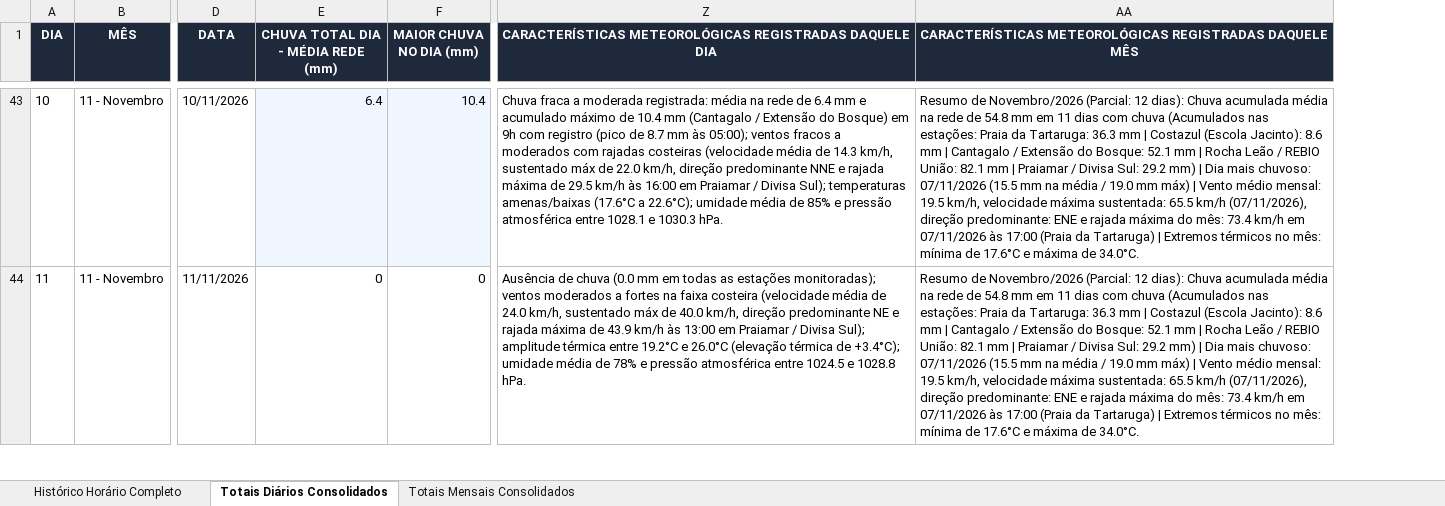
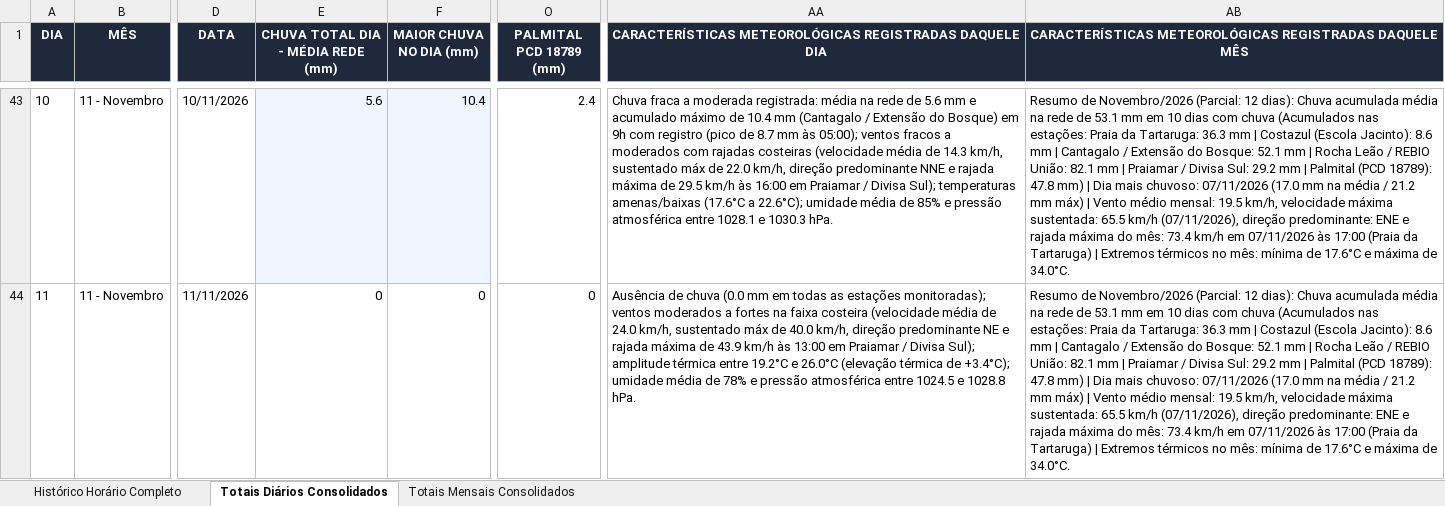
Before and after one commit to deborapessanha94-netizen/tempo-rio-das-ostras, an Excel workbook: docs/historico_estacoes_rio_das_ostras.xlsx, sheet Totais Diários Consolidados, drawn as a sheet; only a part is shown, gaps mark what is left out; values as stored, in another font and other column widths than the file's, no borders; addresses are those after the commit; the diff covers the shown part only; the diff names each change by its address in the sheet, - before the commit and + after, or states it on an @@ line.

```diff
--- a/docs/historico_estacoes_rio_das_ostras.xlsx (sheet Totais Diários Consolidados)
+++ b/docs/historico_estacoes_rio_das_ostras.xlsx (sheet Totais Diários Consolidados)
+column O (PALMITAL PCD 18789 (mm)), rows 43-44: 2.4 | 0
-E43: 6.4
+E43: 5.6
-AA43: …rede de 6.4 mm e…
+AA43: …rede de 5.6 mm e…
-AB43:AB44: …rede de 54.8 mm em 11 dias com chuva (Acumulados nas estações: Praia da Tartaruga: 36.3 mm | Costazul (Escola Jacinto): 8.6 mm | Cantagalo / Extensão do Bosque: 52.1 mm | Rocha Leão / REBIO União: 82.1 mm | Praiamar / Divisa Sul: 29.2 mm) | Dia mais chuvoso: 07/11/2026 (15.5 mm na média / 19.0 mm máx)…
+AB43:AB44: …rede de 53.1 mm em 10 dias com chuva (Acumulados nas estações: Praia da Tartaruga: 36.3 mm | Costazul (Escola Jacinto): 8.6 mm | Cantagalo / Extensão do Bosque: 52.1 mm | Rocha Leão / REBIO União: 82.1 mm | Praiamar / Divisa Sul: 29.2 mm | Palmital (PCD 18789): 47.8 mm) | Dia mais chuvoso: 07/11/2026 (17.0 mm na média / 21.2 mm máx)…
```
Also changed, not shown: 142 edited cells and cell formats elsewhere in this sheet, sheet Histórico Horário Completo, sheet Totais Mensais Consolidados, 13 other files.
